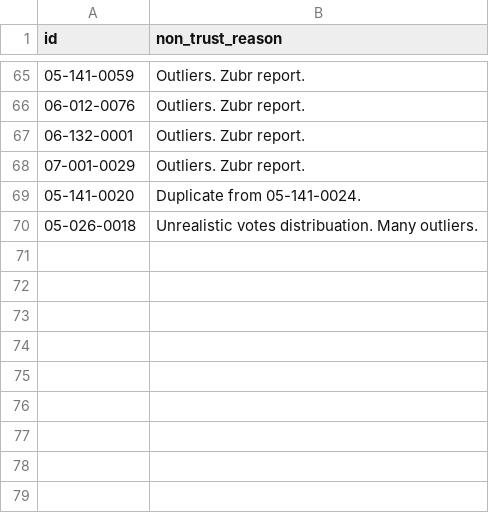
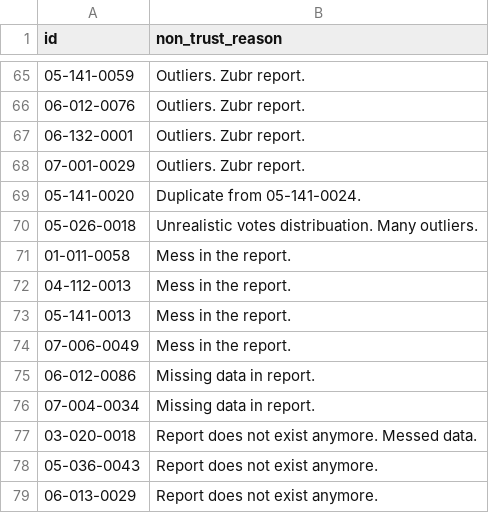
Before and after one commit to demidov91/voice, a CSV file: outliers.csv, drawn as a sheet; only a part is shown, gaps mark what is left out; the diff names each change by its address in the sheet, - before the commit and + after, or states it on an @@ line.

```diff
--- a/outliers.csv
+++ b/outliers.csv
+row 71: 01-011-0058 | Mess in the report.
+row 72: 04-112-0013 | Mess in the report.
+row 73: 05-141-0013 | Mess in the report.
+row 74: 07-006-0049 | Mess in the report.
+row 75: 06-012-0086 | Missing data in report.
+row 76: 07-004-0034 | Missing data in report.
+row 77: 03-020-0018 | Report does not exist anymore. Messed data.
+row 78: 05-036-0043 | Report does not exist anymore.
+row 79: 06-013-0029 | Report does not exist anymore.
```
Also changed, not shown: trusted-for-alternative.csv.
